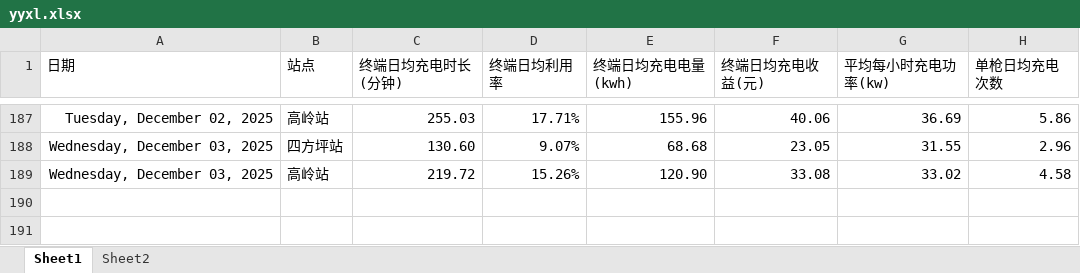
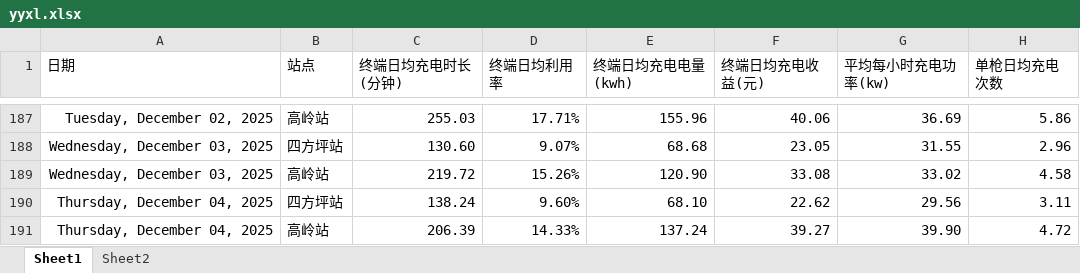
Before and after one commit to jiangnanwaw/my-page, an Excel workbook: data/yyxl.xlsx, sheet Sheet1, drawn as a sheet; only a part is shown, gaps mark what is left out; values as stored, in another font and other column widths than the file's, no borders; the diff names each change by its address in the sheet, - before the commit and + after, or states it on an @@ line.

```diff
--- a/data/yyxl.xlsx (sheet Sheet1)
+++ b/data/yyxl.xlsx (sheet Sheet1)
+row 190: Thursday, December 04, 2025 | 四方坪站 | 138.24 | 9.60% | 68.10 | 22.62 | 29.56 | 3.11
+row 191: Thursday, December 04, 2025 | 高岭站 | 206.39 | 14.33% | 137.24 | 39.27 | 39.90 | 4.72
```
Also changed, not shown: data/daydata.xlsx, data/homepage.xlsx, 2 other files.
